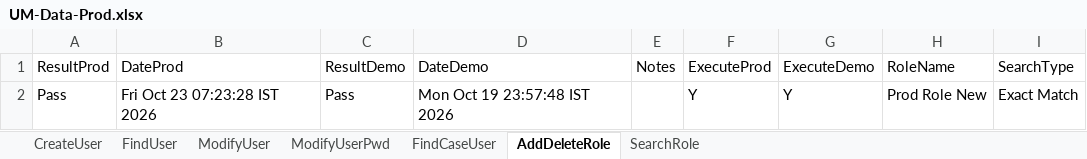
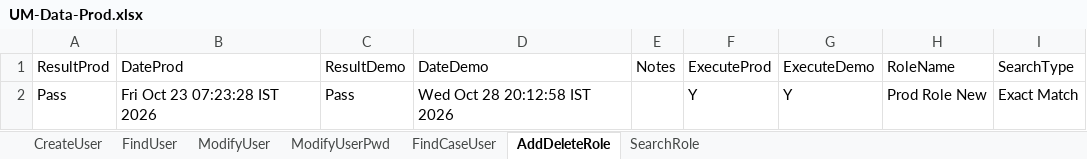
Before and after one commit to dcusend/VPS-Katalon, an Excel workbook: KatalonData/Bootstrap/UM-Data-Prod.xlsx, sheet AddDeleteRole, drawn as a sheet; values as stored, in another font and other column widths than the file's, no borders; the diff names each change by its address in the sheet, - before the commit and + after, or states it on an @@ line.

```diff
--- a/KatalonData/Bootstrap/UM-Data-Prod.xlsx (sheet AddDeleteRole)
+++ b/KatalonData/Bootstrap/UM-Data-Prod.xlsx (sheet AddDeleteRole)
-D2: Mon Oct 19 23:57:48 IST 2026
+D2: Wed Oct 28 20:12:58 IST 2026
```
Also changed, not shown: sheet SearchRole, sheet FindCaseUser, sheet FindUser, sheet ModifyUser, sheet ModifyUserPwd, sheet CreateUser, KatalonData/Bootstrap/Reporting.xlsx, KatalonData/IWPBootstrapData/VRelayPaymentsACH_27.xlsx, 23 other files.
